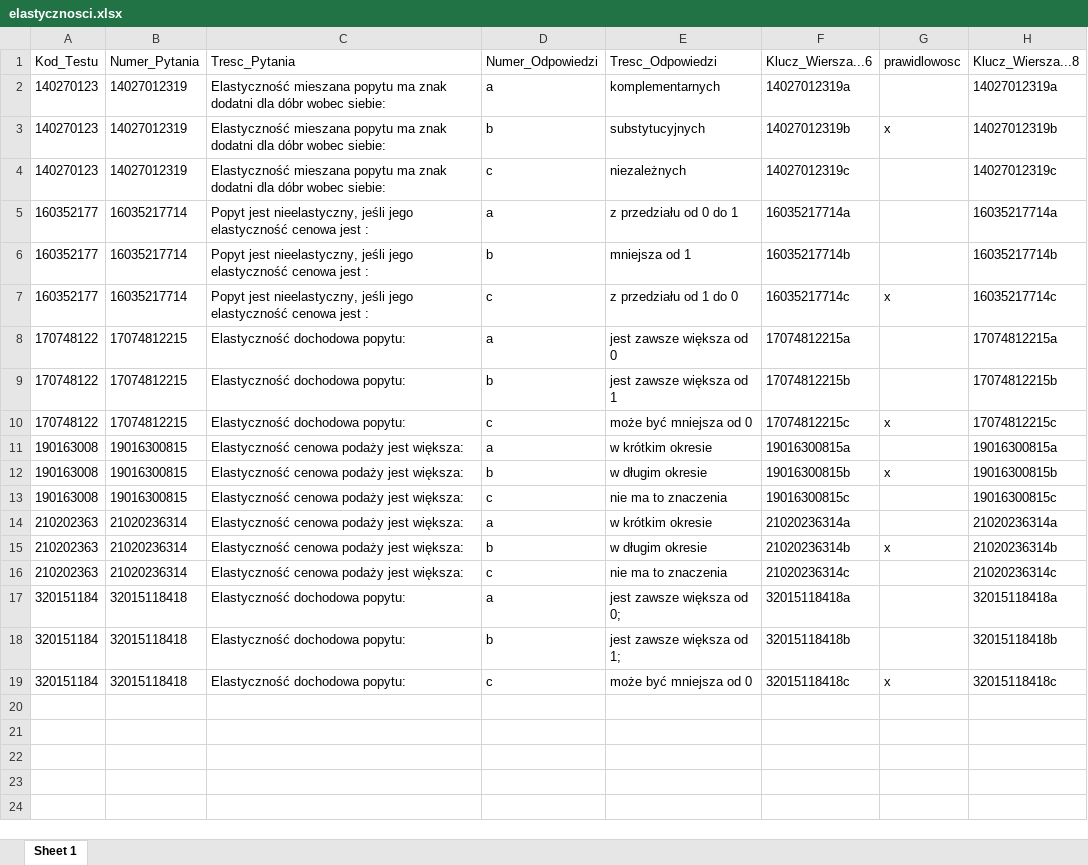
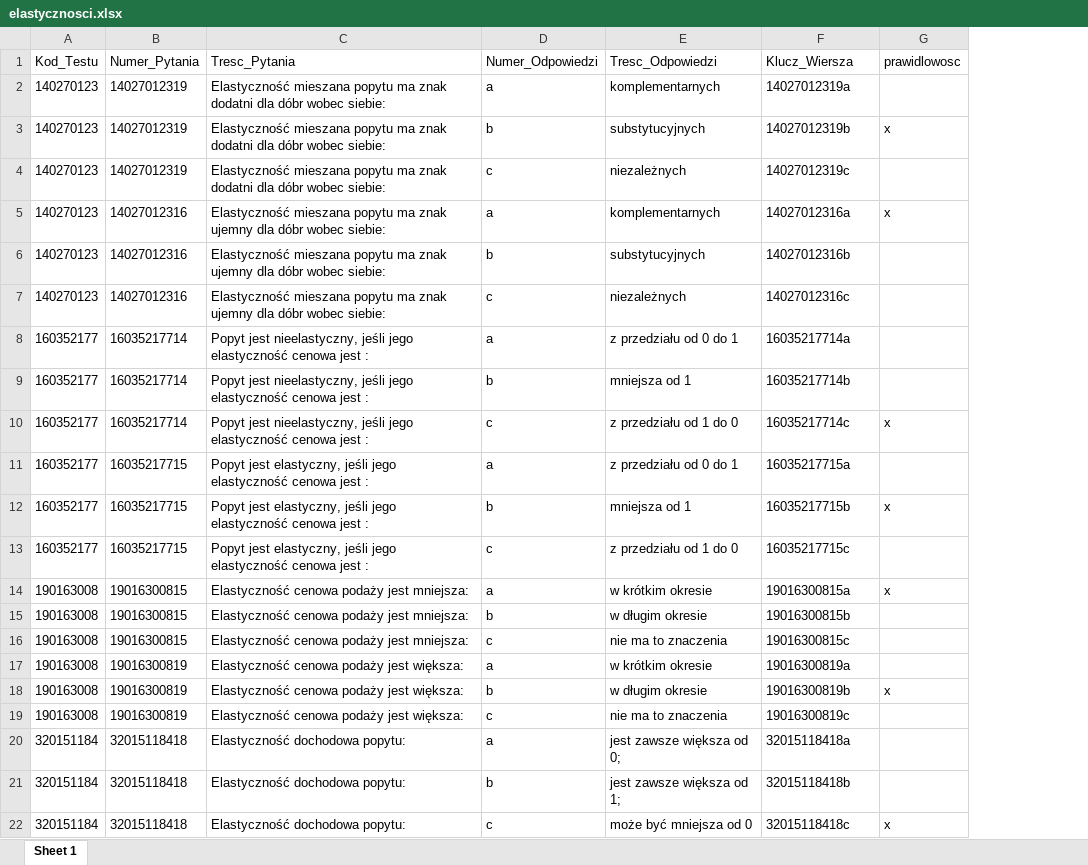
Before and after one commit to grandslam77/aplikacja_streamlite, an Excel workbook: elastycznosci.xlsx, sheet Sheet 1, drawn as a sheet; values as stored, in another font and other column widths than the file's, no borders; removed rows and columns are numbered as before the commit, all else as after; the diff names each change by its address in the sheet, - before the commit and + after, or states it on an @@ line.

Commit message:
ghj

```diff
--- a/elastycznosci.xlsx (sheet Sheet 1)
+++ b/elastycznosci.xlsx (sheet Sheet 1)
-column H (Klucz_Wiersza...8), rows 2-7: 14027012319a | 14027012319b | 14027012319c | 16035217714a | 16035217714b | 16035217714c; rows 11-19: 19016300815a | 19016300815b | 19016300815c | 21020236314a | 21020236314b | 21020236314c | 32015118418a | 32015118418b | 32015118418c
-F1: Klucz_Wiersza...6
+F1: Klucz_Wiersza
+row 5: 140270123 | 14027012316 | Elastyczność mieszana popytu ma znak ujemny dla dóbr wobec siebie: | a | komplementarnych | 14027012316a | x
+row 6: 140270123 | 14027012316 | Elastyczność mieszana popytu ma znak ujemny dla dóbr wobec siebie: | b | substytucyjnych | 14027012316b
+row 7: 140270123 | 14027012316 | Elastyczność mieszana popytu ma znak ujemny dla dóbr wobec siebie: | c | niezależnych | 14027012316c
-row 8: 170748122 | 17074812215 | Elastyczność dochodowa popytu: | a | jest zawsze większa od 0 | 17074812215a |  | 17074812215a
-row 9: 170748122 | 17074812215 | Elastyczność dochodowa popytu: | b | jest zawsze większa od 1 | 17074812215b |  | 17074812215b
-row 10: 170748122 | 17074812215 | Elastyczność dochodowa popytu: | c | może być mniejsza od 0 | 17074812215c | x | 17074812215c
+row 11: 160352177 | 16035217715 | Popyt jest elastyczny, jeśli jego elastyczność cenowa jest : | a | z przedziału od 0 do 1 | 16035217715a
+row 12: 160352177 | 16035217715 | Popyt jest elastyczny, jeśli jego elastyczność cenowa jest : | b | mniejsza od 1 | 16035217715b | x
+row 13: 160352177 | 16035217715 | Popyt jest elastyczny, jeśli jego elastyczność cenowa jest : | c | z przedziału od 1 do 0 | 16035217715c
-C14:C16 (Tresc_Pytania): Elastyczność cenowa podaży jest większa:
+C14:C16 (Tresc_Pytania): Elastyczność cenowa podaży jest mniejsza:
-G14 (prawidlowosc): (empty)
+G14 (prawidlowosc): x
-G15 (prawidlowosc): x
+G15 (prawidlowosc): (empty)
-A17:A19 (Kod_Testu): 210202363
+A17:A19 (Kod_Testu): 190163008
-B17:B19 (Numer_Pytania): 21020236314
+B17:B19 (Numer_Pytania): 19016300819
-F17 (Klucz_Wiersza): 21020236314a
+F17 (Klucz_Wiersza): 19016300819a
-F18 (Klucz_Wiersza): 21020236314b
+F18 (Klucz_Wiersza): 19016300819b
-F19 (Klucz_Wiersza): 21020236314c
+F19 (Klucz_Wiersza): 19016300819c
```
